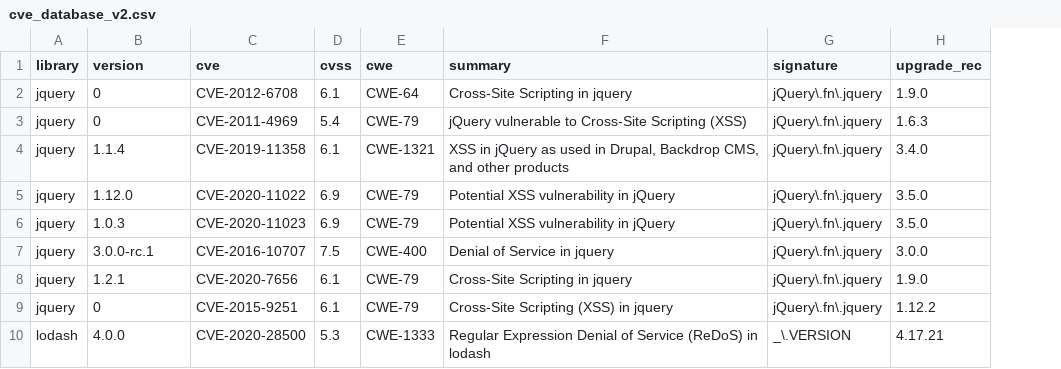
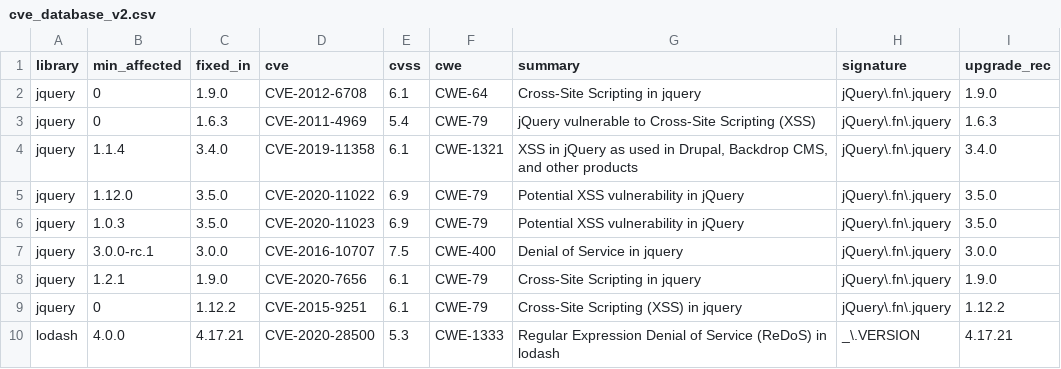
Before and after one commit to amramer101/Bravo6-RS, a CSV file: src/worker/cve_database_v2.csv, drawn as a sheet; only a part is shown; the diff names each change by its address in the sheet, - before the commit and + after, or states it on an @@ line.

```diff
--- a/src/worker/cve_database_v2.csv
+++ b/src/worker/cve_database_v2.csv
+column C (fixed_in), rows 2-10: 1.9.0 | 1.6.3 | 3.4.0 | 3.5.0 | 3.5.0 | 3.0.0 | 1.9.0 | 1.12.2 | 4.17.21
-B1: version
+B1: min_affected
```
Also changed, not shown: 3 other files.
